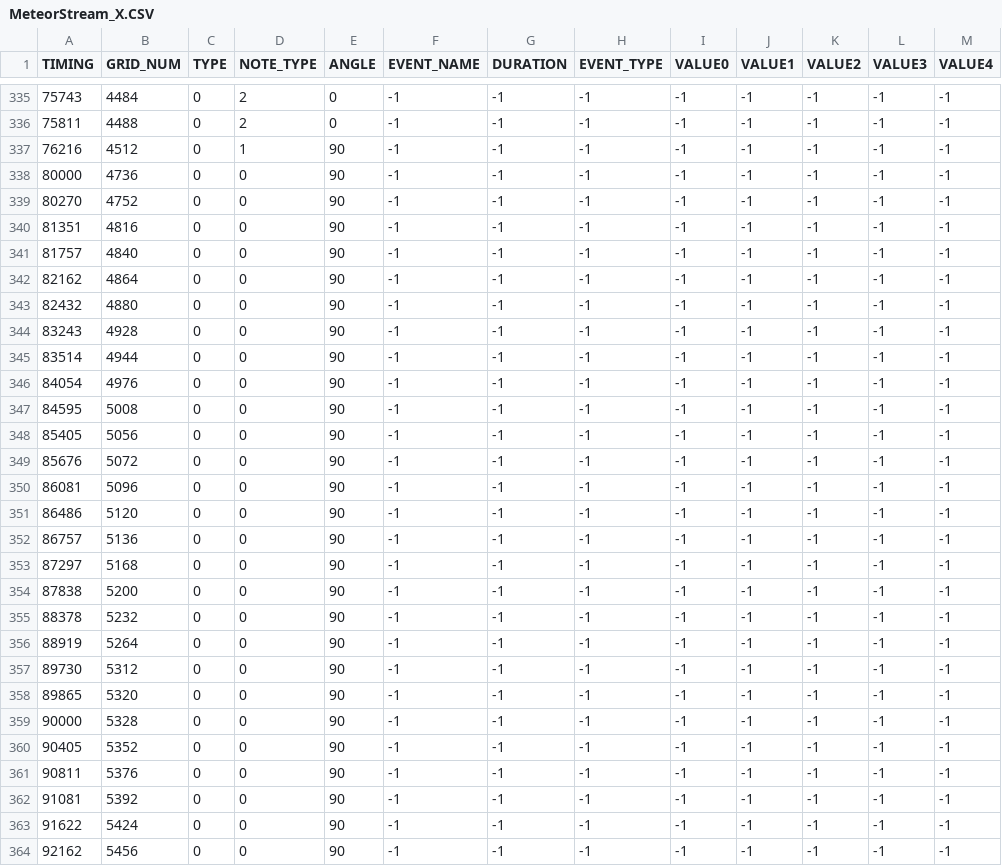
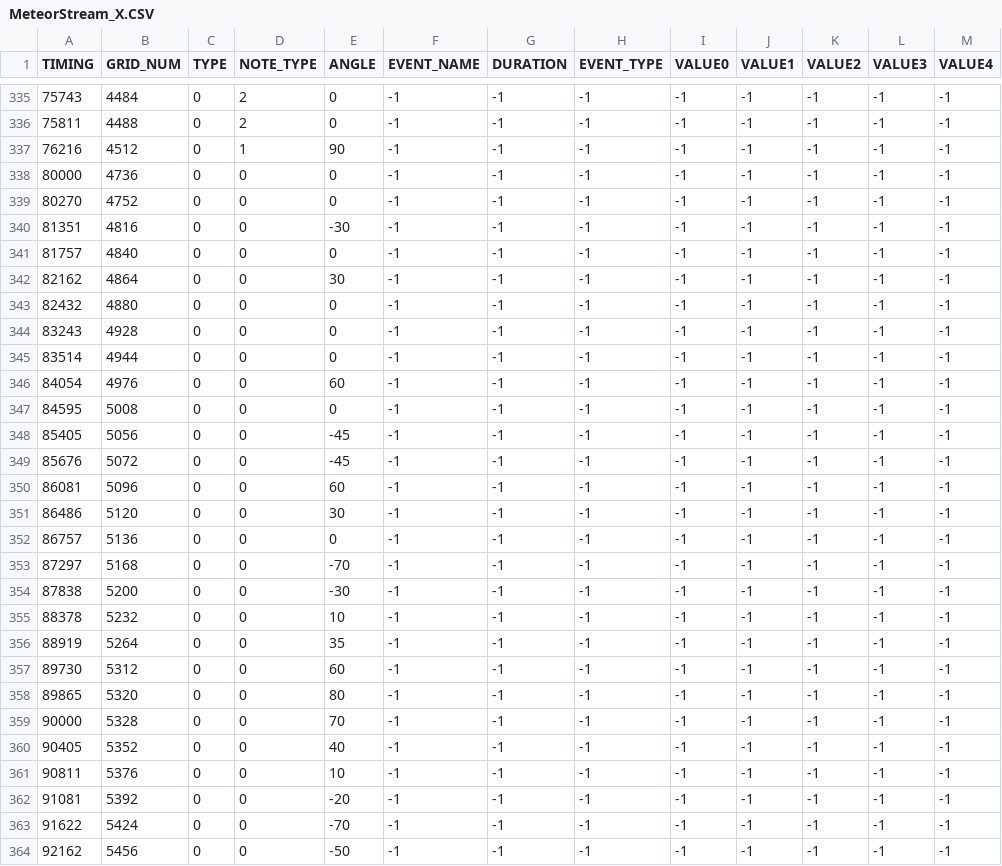
Before and after one commit to snlim00/Overlap, a CSV file: Assets/Levels/MeteorStream/Resources/MeteorStream_X.CSV, drawn as a sheet; only a part is shown, gaps mark what is left out; the diff covers the shown part only.

```diff
--- a/Assets/Levels/MeteorStream/Resources/MeteorStream_X.CSV
+++ b/Assets/Levels/MeteorStream/Resources/MeteorStream_X.CSV
@@ -337,28 +337,28 @@ TIMING,GRID_NUM,TYPE,NOTE_TYPE,ANGLE,EVENT_NAME,DURATION,EVENT_TYPE,VALUE0,VALUE
 76216,4512,0,1,90,-1,-1,-1,-1,-1,-1,-1,-1
-80000,4736,0,0,90,-1,-1,-1,-1,-1,-1,-1,-1
-80270,4752,0,0,90,-1,-1,-1,-1,-1,-1,-1,-1
-81351,4816,0,0,90,-1,-1,-1,-1,-1,-1,-1,-1
-81757,4840,0,0,90,-1,-1,-1,-1,-1,-1,-1,-1
-82162,4864,0,0,90,-1,-1,-1,-1,-1,-1,-1,-1
-82432,4880,0,0,90,-1,-1,-1,-1,-1,-1,-1,-1
-83243,4928,0,0,90,-1,-1,-1,-1,-1,-1,-1,-1
-83514,4944,0,0,90,-1,-1,-1,-1,-1,-1,-1,-1
-84054,4976,0,0,90,-1,-1,-1,-1,-1,-1,-1,-1
-84595,5008,0,0,90,-1,-1,-1,-1,-1,-1,-1,-1
-85405,5056,0,0,90,-1,-1,-1,-1,-1,-1,-1,-1
-85676,5072,0,0,90,-1,-1,-1,-1,-1,-1,-1,-1
-86081,5096,0,0,90,-1,-1,-1,-1,-1,-1,-1,-1
-86486,5120,0,0,90,-1,-1,-1,-1,-1,-1,-1,-1
-86757,5136,0,0,90,-1,-1,-1,-1,-1,-1,-1,-1
-87297,5168,0,0,90,-1,-1,-1,-1,-1,-1,-1,-1
-87838,5200,0,0,90,-1,-1,-1,-1,-1,-1,-1,-1
-88378,5232,0,0,90,-1,-1,-1,-1,-1,-1,-1,-1
-88919,5264,0,0,90,-1,-1,-1,-1,-1,-1,-1,-1
-89730,5312,0,0,90,-1,-1,-1,-1,-1,-1,-1,-1
-89865,5320,0,0,90,-1,-1,-1,-1,-1,-1,-1,-1
-90000,5328,0,0,90,-1,-1,-1,-1,-1,-1,-1,-1
-90405,5352,0,0,90,-1,-1,-1,-1,-1,-1,-1,-1
-90811,5376,0,0,90,-1,-1,-1,-1,-1,-1,-1,-1
-91081,5392,0,0,90,-1,-1,-1,-1,-1,-1,-1,-1
-91622,5424,0,0,90,-1,-1,-1,-1,-1,-1,-1,-1
-92162,5456,0,0,90,-1,-1,-1,-1,-1,-1,-1,-1
+80000,4736,0,0,0,-1,-1,-1,-1,-1,-1,-1,-1
+80270,4752,0,0,0,-1,-1,-1,-1,-1,-1,-1,-1
+81351,4816,0,0,-30,-1,-1,-1,-1,-1,-1,-1,-1
+81757,4840,0,0,0,-1,-1,-1,-1,-1,-1,-1,-1
+82162,4864,0,0,30,-1,-1,-1,-1,-1,-1,-1,-1
+82432,4880,0,0,0,-1,-1,-1,-1,-1,-1,-1,-1
+83243,4928,0,0,0,-1,-1,-1,-1,-1,-1,-1,-1
+83514,4944,0,0,0,-1,-1,-1,-1,-1,-1,-1,-1
+84054,4976,0,0,60,-1,-1,-1,-1,-1,-1,-1,-1
+84595,5008,0,0,0,-1,-1,-1,-1,-1,-1,-1,-1
+85405,5056,0,0,-45,-1,-1,-1,-1,-1,-1,-1,-1
+85676,5072,0,0,-45,-1,-1,-1,-1,-1,-1,-1,-1
+86081,5096,0,0,60,-1,-1,-1,-1,-1,-1,-1,-1
+86486,5120,0,0,30,-1,-1,-1,-1,-1,-1,-1,-1
+86757,5136,0,0,0,-1,-1,-1,-1,-1,-1,-1,-1
+87297,5168,0,0,-70,-1,-1,-1,-1,-1,-1,-1,-1
+87838,5200,0,0,-30,-1,-1,-1,-1,-1,-1,-1,-1
+88378,5232,0,0,10,-1,-1,-1,-1,-1,-1,-1,-1
+88919,5264,0,0,35,-1,-1,-1,-1,-1,-1,-1,-1
+89730,5312,0,0,60,-1,-1,-1,-1,-1,-1,-1,-1
+89865,5320,0,0,80,-1,-1,-1,-1,-1,-1,-1,-1
+90000,5328,0,0,70,-1,-1,-1,-1,-1,-1,-1,-1
+90405,5352,0,0,40,-1,-1,-1,-1,-1,-1,-1,-1
+90811,5376,0,0,10,-1,-1,-1,-1,-1,-1,-1,-1
+91081,5392,0,0,-20,-1,-1,-1,-1,-1,-1,-1,-1
+91622,5424,0,0,-70,-1,-1,-1,-1,-1,-1,-1,-1
+92162,5456,0,0,-50,-1,-1,-1,-1,-1,-1,-1,-1
```
Also changed, not shown: 20 edited cells elsewhere in this file, 14 other files.
